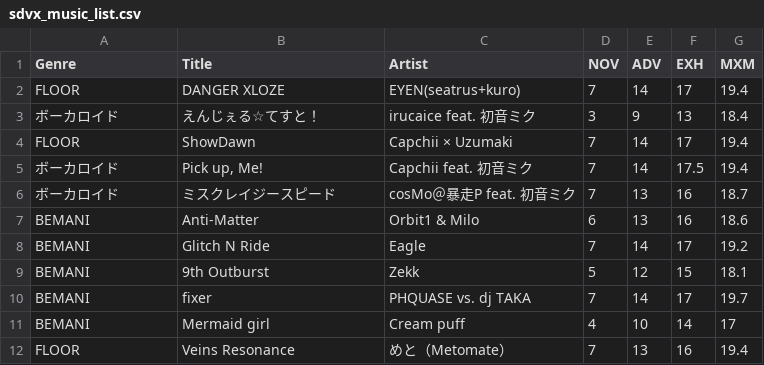
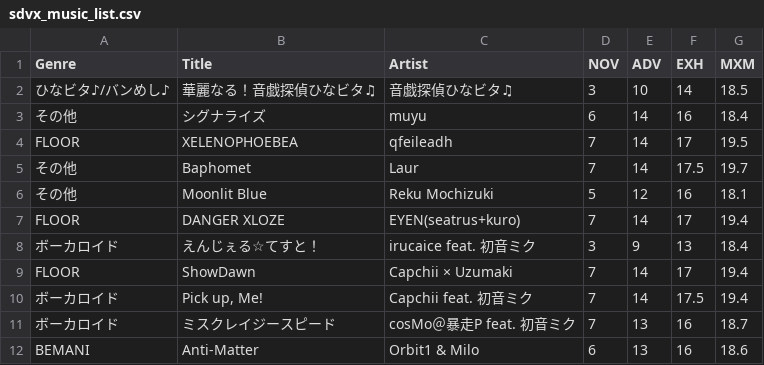
Before and after one commit to betapa/sdvx_total, a CSV file: homepage_scraper/sdvx_music_list.csv, drawn as a sheet; only a part is shown; the shorter side is filled out with more unchanged rows; the diff covers the shown part only.

```diff
--- a/homepage_scraper/sdvx_music_list.csv
+++ b/homepage_scraper/sdvx_music_list.csv
@@ -1 +1,6 @@
 Genre,Title,Artist,NOV,ADV,EXH,MXM
+ひなビタ♪/バンめし♪,華麗なる！音戯探偵ひなビタ♫,音戯探偵ひなビタ♫,3,10,14,18.5
+その他,シグナライズ,muyu,6,14,16,18.4
+FLOOR,XELENOPHOEBEA,qfeileadh,7,14,17,19.5
+その他,Baphomet,Laur,7,14,17.5,19.7
+その他,Moonlit Blue,Reku Mochizuki,5,12,16,18.1
```
Also changed, not shown: 34 edited cells elsewhere in this file, 1 other file.
